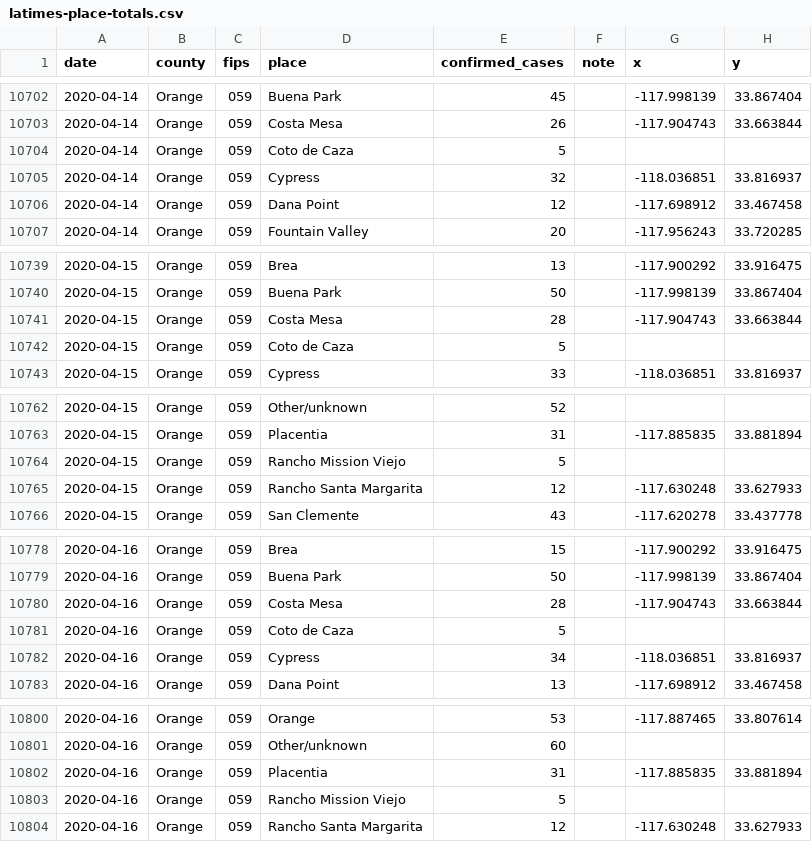
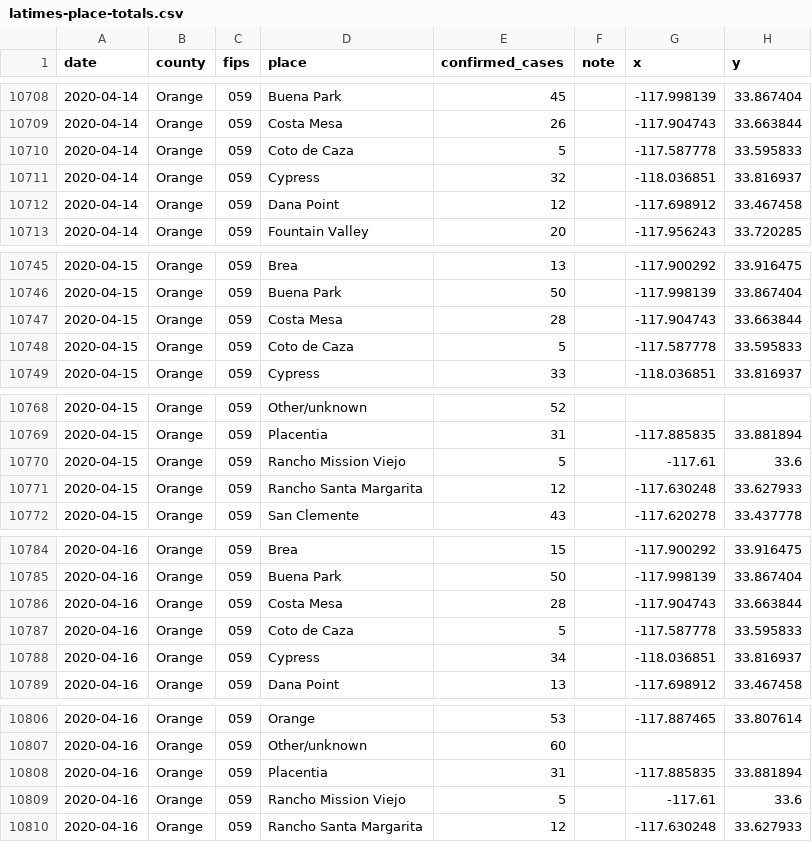
Before and after one commit to datadesk/california-coronavirus-data, a CSV file: latimes-place-totals.csv, drawn as a sheet; only a part is shown, gaps mark what is left out; the diff covers the shown part only.

```diff
--- a/latimes-place-totals.csv
+++ b/latimes-place-totals.csv
@@ -10703,3 +10709,3 @@ date,county,fips,place,confirmed_cases,note,x,y
 2020-04-14,Orange,059,Costa Mesa,26,,-117.904743,33.663844
-2020-04-14,Orange,059,Coto de Caza,5,,,
+2020-04-14,Orange,059,Coto de Caza,5,,-117.587778,33.595833
 2020-04-14,Orange,059,Cypress,32,,-118.036851,33.816937
@@ -10741,3 +10747,3 @@ date,county,fips,place,confirmed_cases,note,x,y
 2020-04-15,Orange,059,Costa Mesa,28,,-117.904743,33.663844
-2020-04-15,Orange,059,Coto de Caza,5,,,
+2020-04-15,Orange,059,Coto de Caza,5,,-117.587778,33.595833
 2020-04-15,Orange,059,Cypress,33,,-118.036851,33.816937
@@ -10763,3 +10769,3 @@ date,county,fips,place,confirmed_cases,note,x,y
 2020-04-15,Orange,059,Placentia,31,,-117.885835,33.881894
-2020-04-15,Orange,059,Rancho Mission Viejo,5,,,
+2020-04-15,Orange,059,Rancho Mission Viejo,5,,-117.61,33.6
 2020-04-15,Orange,059,Rancho Santa Margarita,12,,-117.630248,33.627933
@@ -10780,3 +10786,3 @@ date,county,fips,place,confirmed_cases,note,x,y
 2020-04-16,Orange,059,Costa Mesa,28,,-117.904743,33.663844
-2020-04-16,Orange,059,Coto de Caza,5,,,
+2020-04-16,Orange,059,Coto de Caza,5,,-117.587778,33.595833
 2020-04-16,Orange,059,Cypress,34,,-118.036851,33.816937
@@ -10802,3 +10808,3 @@ date,county,fips,place,confirmed_cases,note,x,y
 2020-04-16,Orange,059,Placentia,31,,-117.885835,33.881894
-2020-04-16,Orange,059,Rancho Mission Viejo,5,,,
+2020-04-16,Orange,059,Rancho Mission Viejo,5,,-117.61,33.6
 2020-04-16,Orange,059,Rancho Santa Margarita,12,,-117.630248,33.627933
```
Also changed, not shown: 6 added rows and 53 edited cells elsewhere in this file.
